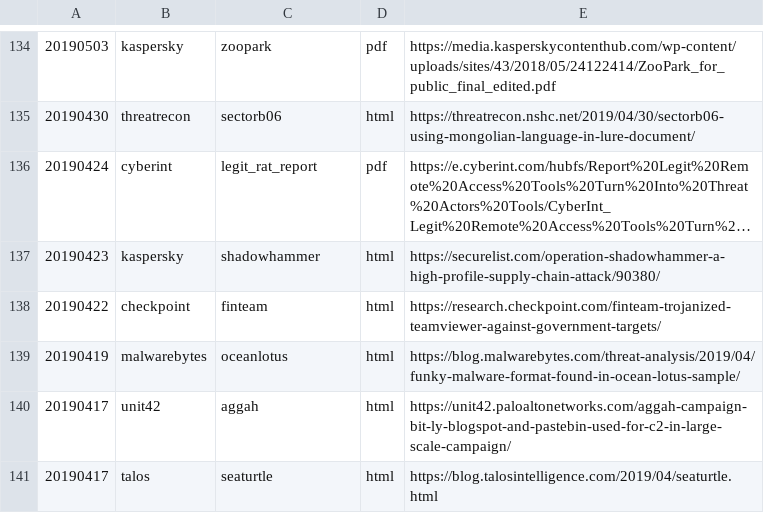
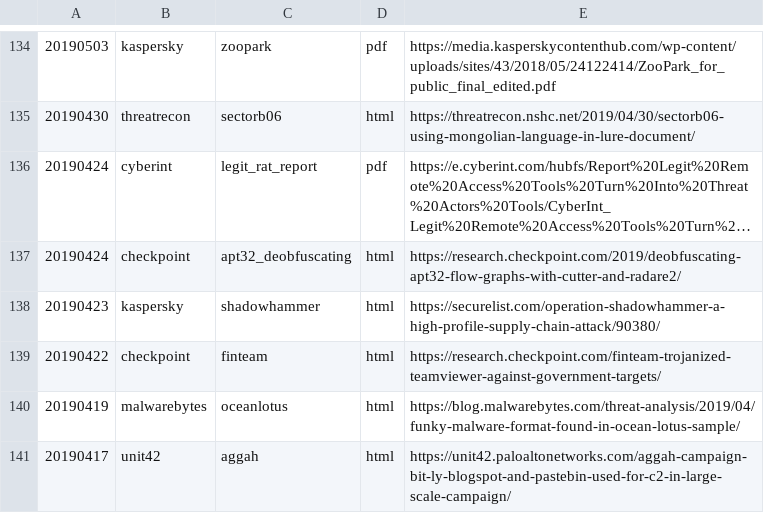
Before and after one commit to threatrack/cti_report_collection, a CSV file: reports.csv, drawn as a sheet; only a part is shown, gaps mark what is left out; the shorter side is filled out with more unchanged rows; long unchanged cells end in …; the diff names each change by its address in the sheet, - before the commit and + after, or states it on an @@ line.

Commit message:
Added 20190424-checkpoint-apt32_deobfuscating

```diff
--- a/reports.csv
+++ b/reports.csv
+row 137: 20190424 | checkpoint | apt32_deobfuscating | html | https://research.checkpoint.com/2019/deobfuscating-apt32-flow-graphs-with-cutter-and-radare2/
```
Also changed, not shown: 12 other files.
